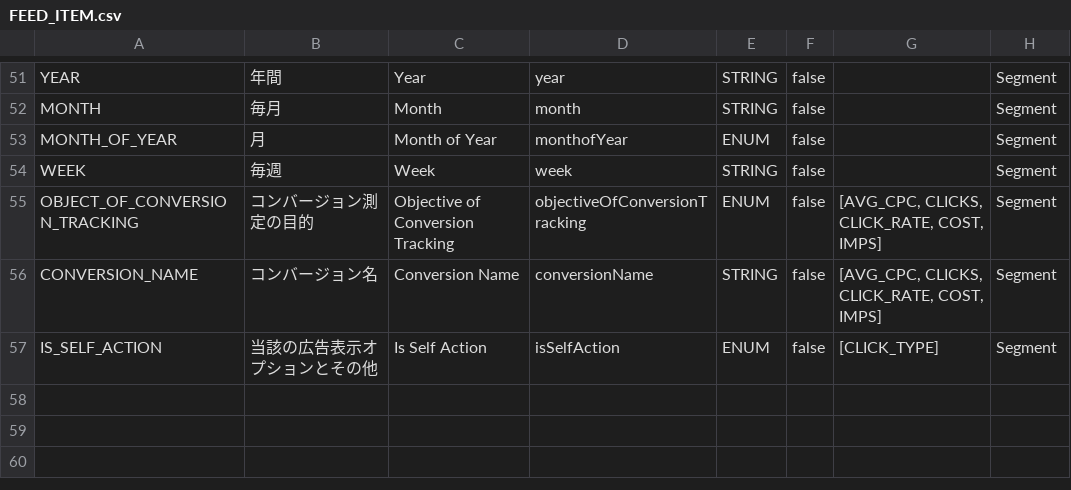
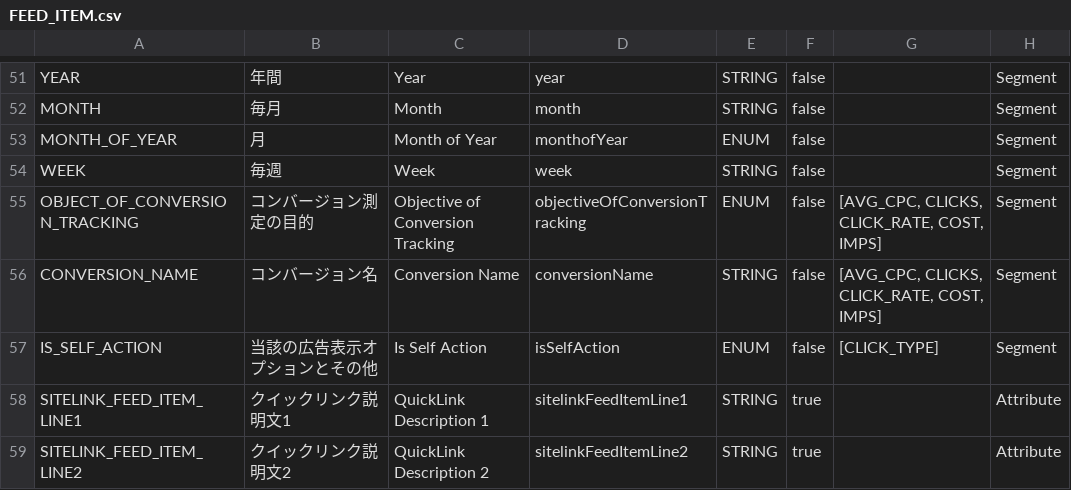
Before and after one commit to yahoojp-marketing/sponsored-search-api-documents, a CSV file: docs/en/api_reference/appendix/reports/FEED_ITEM.csv, drawn as a sheet; only a part is shown, gaps mark what is left out; the diff names each change by its address in the sheet, - before the commit and + after, or states it on an @@ line.

```diff
--- a/docs/en/api_reference/appendix/reports/FEED_ITEM.csv
+++ b/docs/en/api_reference/appendix/reports/FEED_ITEM.csv
+row 58: SITELINK_FEED_ITEM_LINE1 | クイックリンク説明文1 | QuickLink Description 1 | sitelinkFeedItemLine1 | STRING | true |  | Attribute
+row 59: SITELINK_FEED_ITEM_LINE2 | クイックリンク説明文2 | QuickLink Description 2 | sitelinkFeedItemLine2 | STRING | true |  | Attribute
```
Also changed, not shown: docs/ja/api_reference/appendix/reports/FEED_ITEM.csv, 2 other files.
